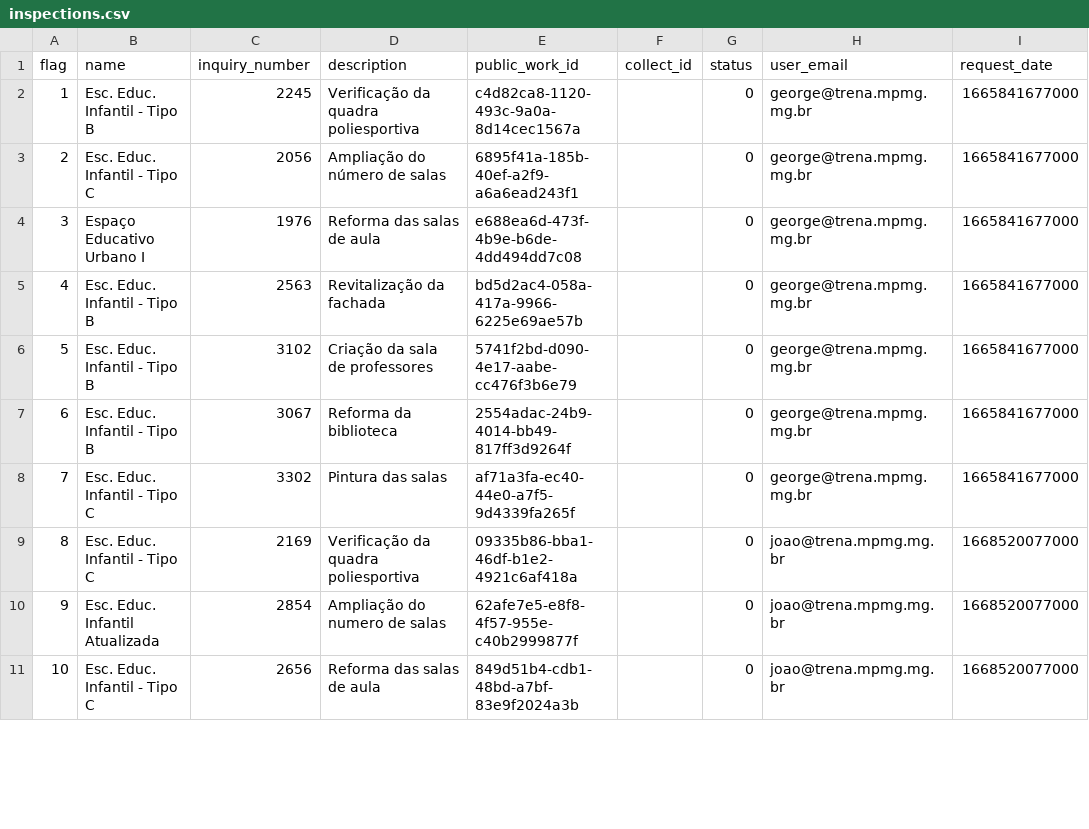
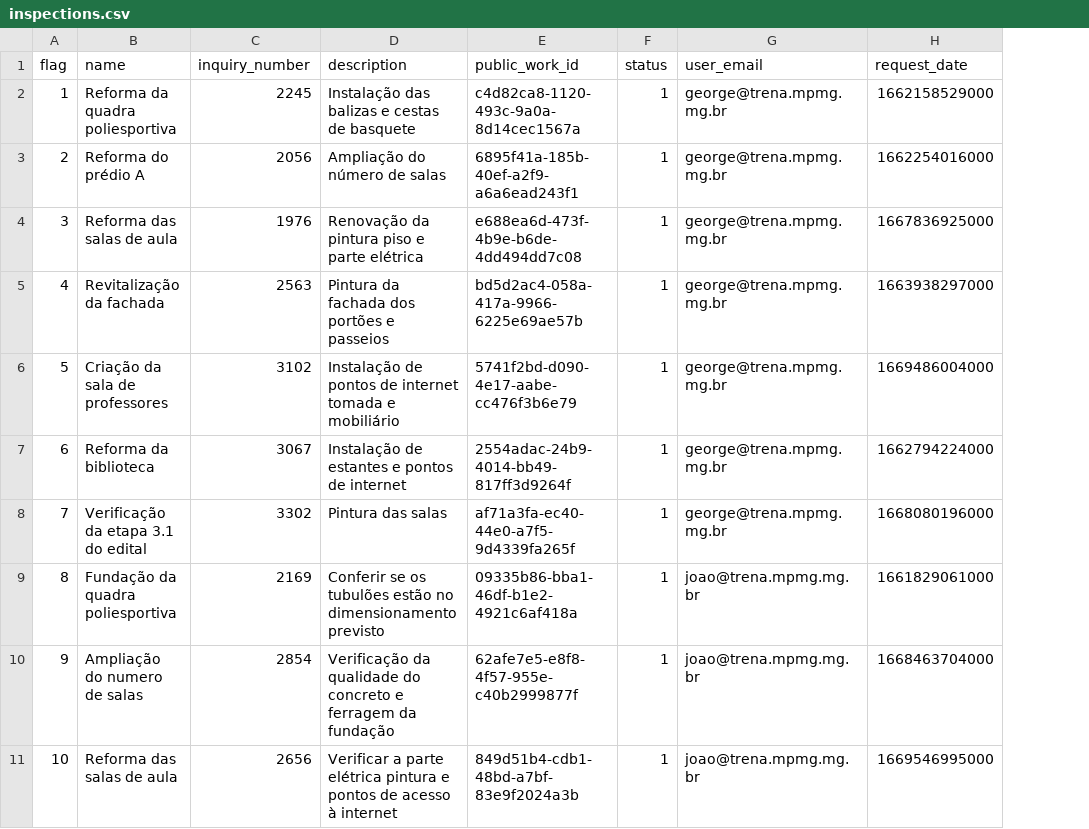
Before and after one commit to MPMG-DCC-UFMG/F05-Mobile-backend, a CSV file: initial_data/inspections/inspections.csv, drawn as a sheet; only a part is shown; removed rows and columns are numbered as before the commit, all else as after; the diff covers the shown part only; the diff names each change by its address in the sheet, - before the commit and + after, or states it on an @@ line.

Commit message:
More realistic input data, and field consistency

```diff
--- a/initial_data/inspections/inspections.csv
+++ b/initial_data/inspections/inspections.csv
-column F (collect_id), empty
-B2 (name): Esc. Educ. Infantil - Tipo B
+B2 (name): Reforma da quadra poliesportiva
-D2 (description): Verificação da quadra poliesportiva
+D2 (description): Instalação das balizas e cestas de basquete
-F2:F11 (status): 0
+F2:F11 (status): 1
-H2 (request_date): 1665841677000
+H2 (request_date): 1662158529000
-B3 (name): Esc. Educ. Infantil - Tipo C
+B3 (name): Reforma do prédio A
-H3 (request_date): 1665841677000
+H3 (request_date): 1662254016000
-B4 (name): Espaço Educativo Urbano I
+B4 (name): Reforma das salas de aula
-D4 (description): Reforma das salas de aula
+D4 (description): Renovação da pintura piso e parte elétrica
-H4 (request_date): 1665841677000
+H4 (request_date): 1667836925000
-B5 (name): Esc. Educ. Infantil - Tipo B
+B5 (name): Revitalização da fachada
-D5 (description): Revitalização da fachada
+D5 (description): Pintura da fachada dos portões e passeios
-H5 (request_date): 1665841677000
+H5 (request_date): 1663938297000
-B6 (name): Esc. Educ. Infantil - Tipo B
+B6 (name): Criação da sala de professores
-D6 (description): Criação da sala de professores
+D6 (description): Instalação de pontos de internet tomada e mobiliário
-H6 (request_date): 1665841677000
+H6 (request_date): 1669486004000
-B7 (name): Esc. Educ. Infantil - Tipo B
+B7 (name): Reforma da biblioteca
-D7 (description): Reforma da biblioteca
+D7 (description): Instalação de estantes e pontos de internet
-H7 (request_date): 1665841677000
+H7 (request_date): 1662794224000
-B8 (name): Esc. Educ. Infantil - Tipo C
+B8 (name): Verificação da etapa 3.1 do edital
-H8 (request_date): 1665841677000
+H8 (request_date): 1668080196000
-B9 (name): Esc. Educ. Infantil - Tipo C
+B9 (name): Fundação da quadra poliesportiva
-D9 (description): Verificação da quadra poliesportiva
+D9 (description): Conferir se os tubulões estão no dimensionamento previsto
-H9 (request_date): 1668520077000
+H9 (request_date): 1661829061000
-B10 (name): Esc. Educ. Infantil Atualizada
+B10 (name): Ampliação do numero de salas
-D10 (description): Ampliação do numero de salas
+D10 (description): Verificação da qualidade do concreto e ferragem da fundação
-H10 (request_date): 1668520077000
+H10 (request_date): 1668463704000
-B11 (name): Esc. Educ. Infantil - Tipo C
+B11 (name): Reforma das salas de aula
-D11 (description): Reforma das salas de aula
+D11 (description): Verificar a parte elétrica pintura e pontos de acesso à internet
-H11 (request_date): 1668520077000
+H11 (request_date): 1669546995000
```
Also changed, not shown: 2 added rows and 15 edited cells elsewhere in this file, initial_data/public_work/obras.csv, 2 other files.
